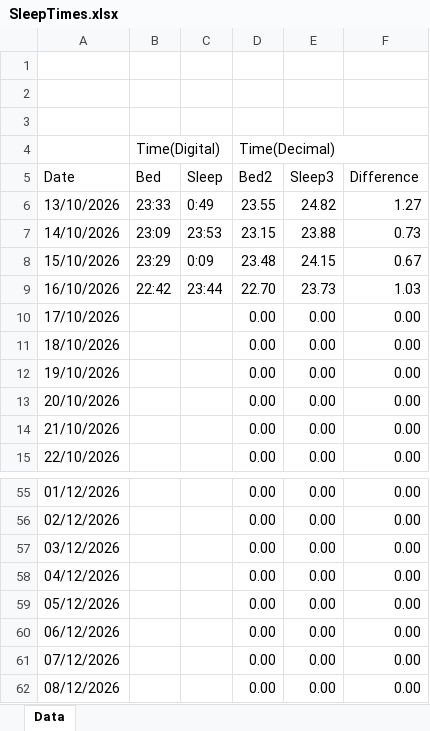
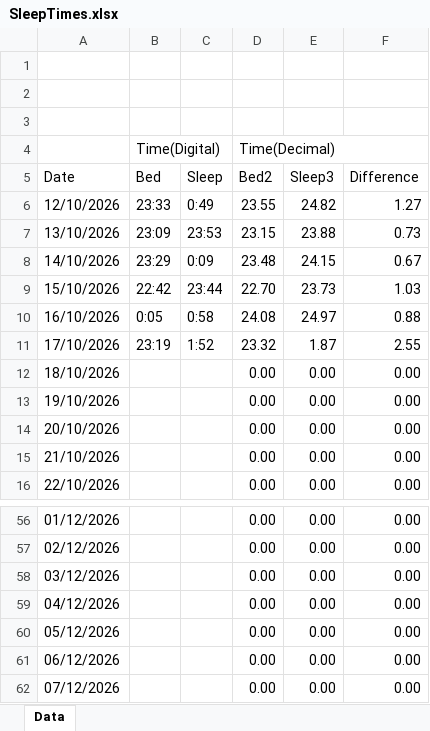
Before and after one commit to MaksimMitrasinovic/Creative-Coding-Dear-Data-Project, an Excel workbook: SleepTimes.xlsx, sheet Data, drawn as a sheet; only a part is shown, gaps mark what is left out; values as stored, in another font and other column widths than the file's, no cell formats; table styles not drawn; removed rows and columns are numbered as before the commit, all else as after; the diff names each change by its address in the sheet, - before the commit and + after, or states it on an @@ line.

Commit message:
Data update

```diff
--- a/SleepTimes.xlsx (sheet Data)
+++ b/SleepTimes.xlsx (sheet Data)
-A6 (Date): 13/10/2026
+A6 (Date): 12/10/2026
-A7 (Date): 14/10/2026
+A7 (Date): 13/10/2026
-A8 (Date): 15/10/2026
+A8 (Date): 14/10/2026
-A9 (Date): 16/10/2026
+A9 (Date): 15/10/2026
+row 10: 16/10/2026 | 0:05 | 0:58 | 24.08 | 24.97 | 0.88
-B11 (Bed): (empty)
+B11 (Bed): 23:19
-C11 (Sleep): (empty)
+C11 (Sleep): 1:52
-D11 (Bed2): 0.00
+D11 (Bed2): 23.32
-E11 (Sleep3): 0.00
+E11 (Sleep3): 1.87
-F11 (Difference): 0.00
+F11 (Difference): 2.55
-row 62: 08/12/2026 |  |  | 0.00 | 0.00 | 0.00
```
Also changed, not shown: cell formats, formulas that keep their value.
